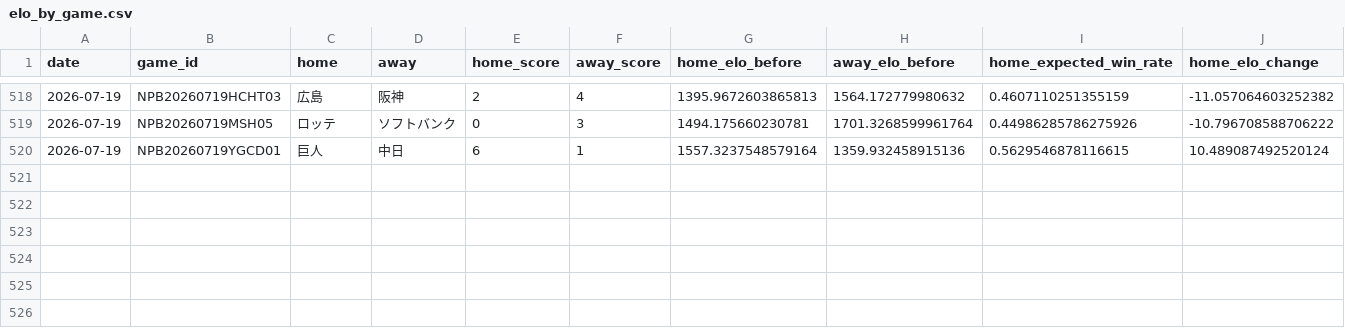
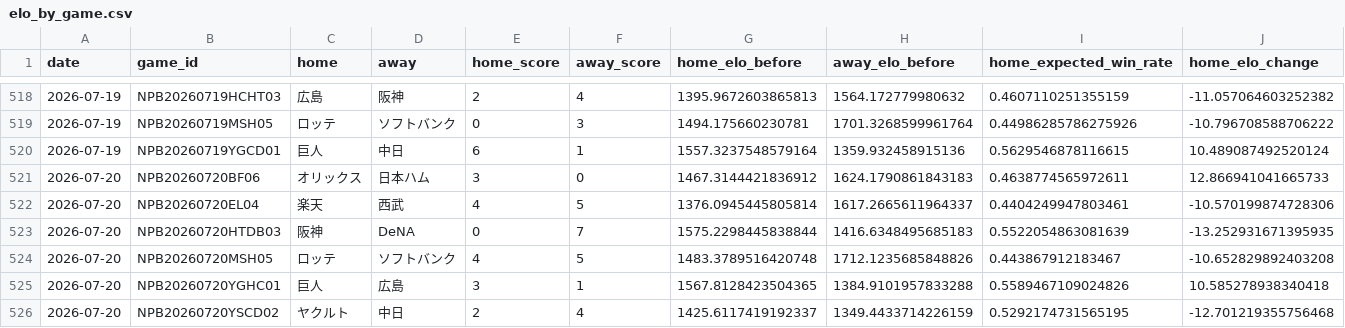
Before and after one commit to hrt2223/npb-elo, a CSV file: npb/2026/output/elo_by_game.csv, drawn as a sheet; only a part is shown, gaps mark what is left out; rows hold the shown columns only; the diff names each change by its address in the sheet, - before the commit and + after, or states it on an @@ line.

```diff
--- a/npb/2026/output/elo_by_game.csv
+++ b/npb/2026/output/elo_by_game.csv
+row 521: 2026-07-20 | NPB20260720BF06 | オリックス | 日本ハム | 3 | 0 | 1467.3144421836912 | 1624.1790861843183 | 0.4638774565972611 | 12.866941041665733
+row 522: 2026-07-20 | NPB20260720EL04 | 楽天 | 西武 | 4 | 5 | 1376.0945445805814 | 1617.2665611964337 | 0.4404249947803461 | -10.570199874728306
+row 523: 2026-07-20 | NPB20260720HTDB03 | 阪神 | DeNA | 0 | 7 | 1575.2298445838844 | 1416.6348495685183 | 0.5522054863081639 | -13.252931671395935
+row 524: 2026-07-20 | NPB20260720MSH05 | ロッテ | ソフトバンク | 4 | 5 | 1483.3789516420748 | 1712.1235685848826 | 0.443867912183467 | -10.652829892403208
+row 525: 2026-07-20 | NPB20260720YGHC01 | 巨人 | 広島 | 3 | 1 | 1567.8128423504365 | 1384.9101957833288 | 0.5589467109024826 | 10.585278938340418
+row 526: 2026-07-20 | NPB20260720YSCD02 | ヤクルト | 中日 | 2 | 4 | 1425.6117419192337 | 1349.4433714226159 | 0.5292174731565195 | -12.701219355756468
```
Also changed, not shown: npb/2026/game_results_jp_2026.csv, npb/2026/output/central/elo_history.csv, 35 other files.
